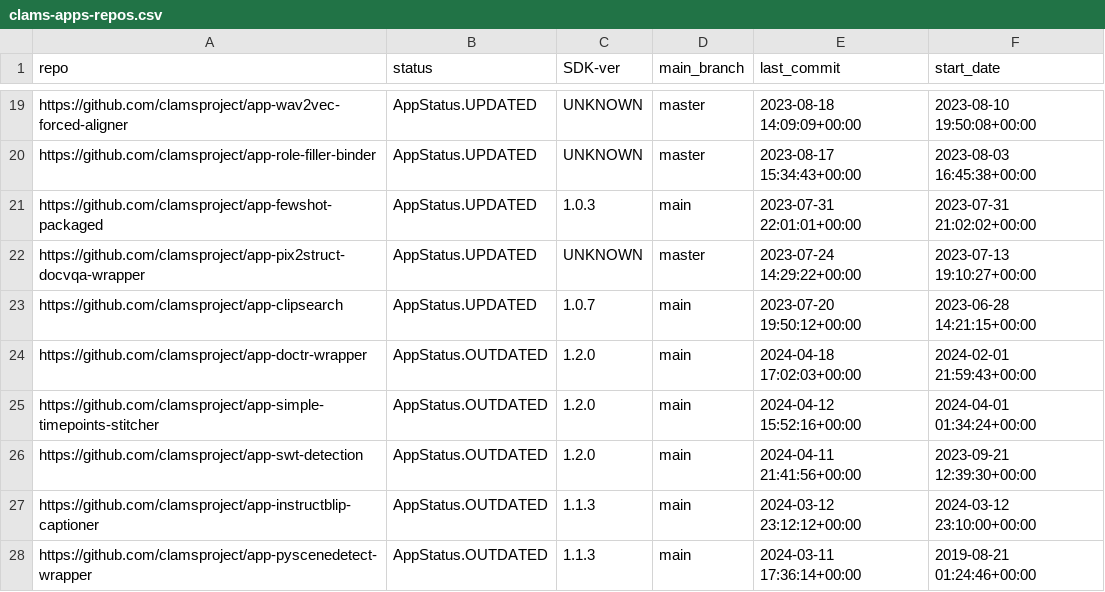
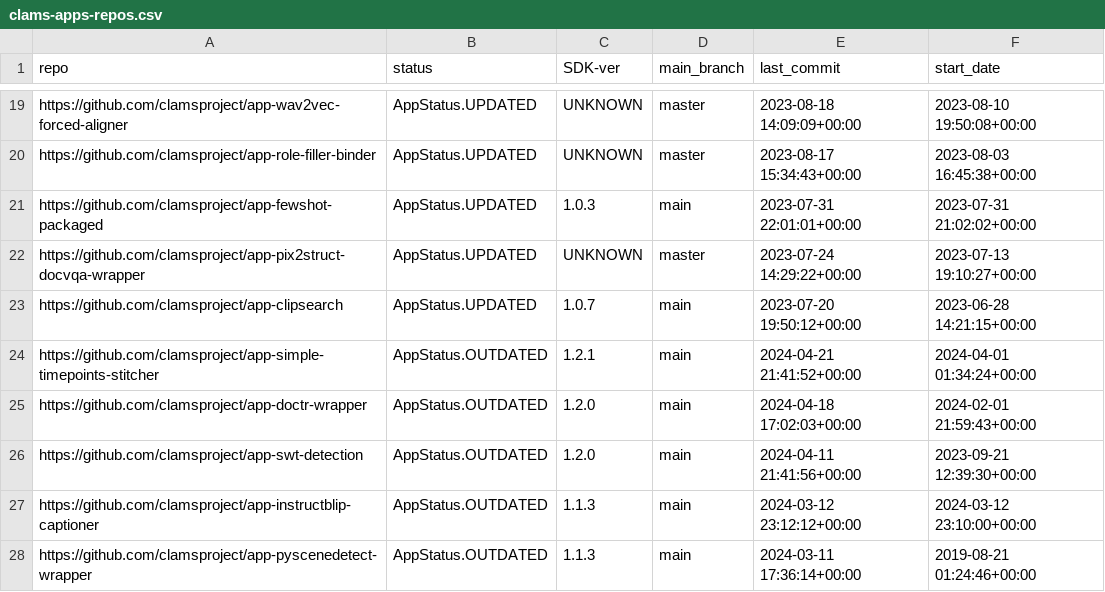
Before and after one commit to keighrim/ghactions-tester, a CSV file: clams-apps-repos.csv, drawn as a sheet; only a part is shown, gaps mark what is left out; removed rows and columns are numbered as before the commit, all else as after; the diff names each change by its address in the sheet, - before the commit and + after, or states it on an @@ line.

Commit message:
updating app development dashboard file

```diff
--- a/clams-apps-repos.csv
+++ b/clams-apps-repos.csv
+row 24: https://github.com/clamsproject/app-simple-timepoints-stitcher | AppStatus.OUTDATED | 1.2.1 | main | 2024-04-21 21:41:52+00:00 | 2024-04-01 01:34:24+00:00
-row 25: https://github.com/clamsproject/app-simple-timepoints-stitcher | AppStatus.OUTDATED | 1.2.0 | main | 2024-04-12 15:52:16+00:00 | 2024-04-01 01:34:24+00:00
```
